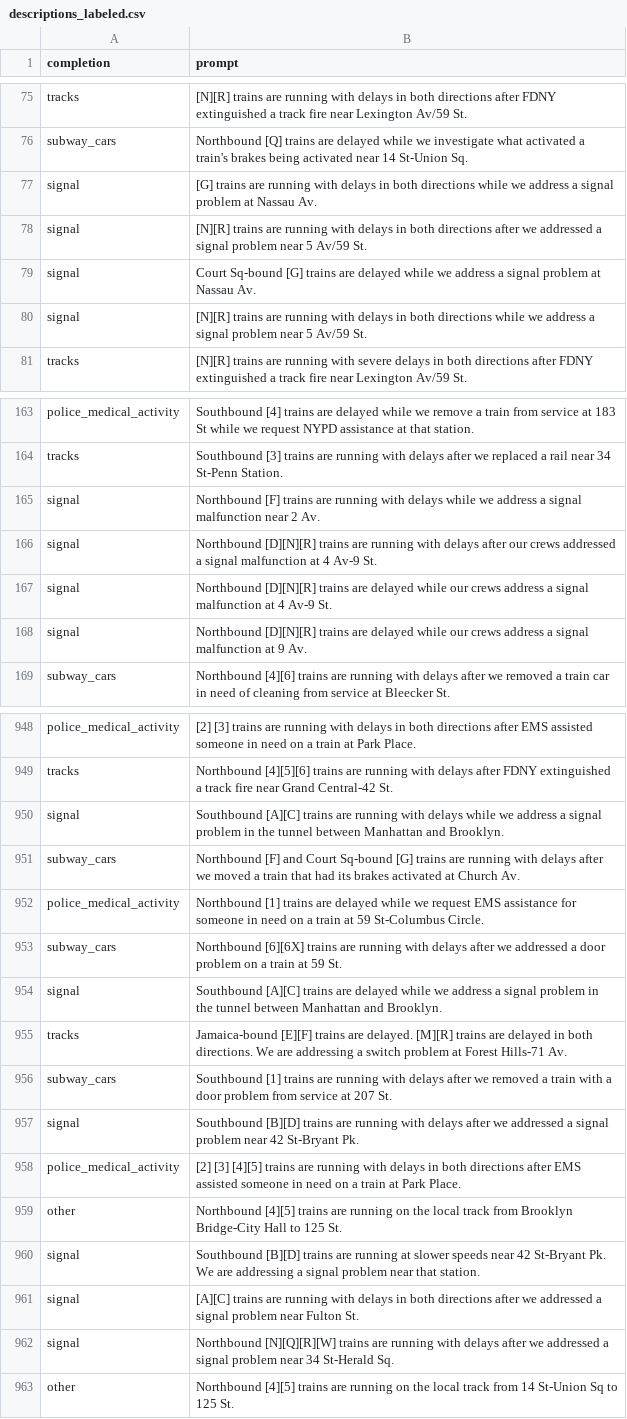
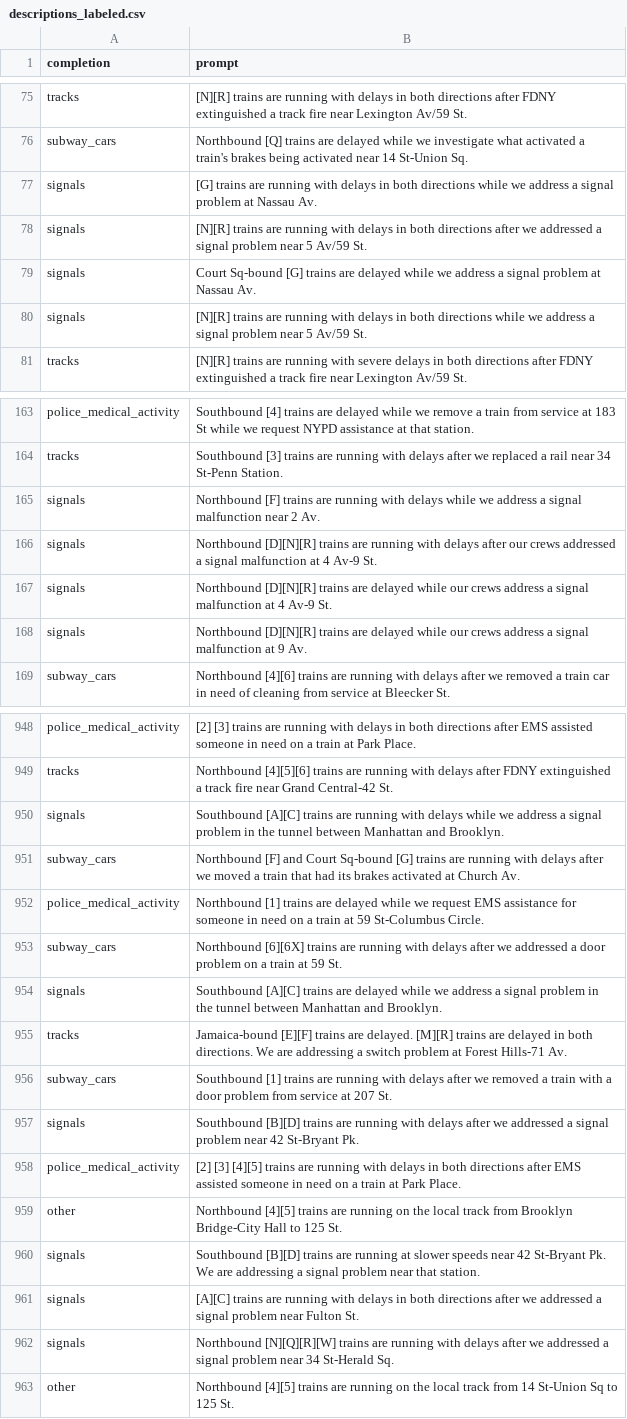
Before and after one commit to andrebhu/delays-fyi, a CSV file: apps/classifier/data/descriptions_labeled.csv, drawn as a sheet; only a part is shown, gaps mark what is left out; the diff covers the shown part only.

```diff
--- a/apps/classifier/data/descriptions_labeled.csv
+++ b/apps/classifier/data/descriptions_labeled.csv
@@ -76,6 +76,6 @@ tracks,[N][R] trains are running with delays in both directions after FDNY extin
 subway_cars,Northbound [Q] trains are delayed while we investigate what activated a train's brakes being activated near 14 St-Union Sq.
-signal,[G] trains are running with delays in both directions while we address a signal problem at Nassau Av.
-signal,[N][R] trains are running with delays in both directions after we addressed a signal problem near 5 Av/59 St.
-signal,Court Sq-bound [G] trains are delayed while we address a signal problem at Nassau Av.
-signal,[N][R] trains are running with delays in both directions while we address a signal problem near 5 Av/59 St.
+signals,[G] trains are running with delays in both directions while we address a signal problem at Nassau Av.
+signals,[N][R] trains are running with delays in both directions after we addressed a signal problem near 5 Av/59 St.
+signals,Court Sq-bound [G] trains are delayed while we address a signal problem at Nassau Av.
+signals,[N][R] trains are running with delays in both directions while we address a signal problem near 5 Av/59 St.
 tracks,[N][R] trains are running with severe delays in both directions after FDNY extinguished a track fire near Lexington Av/59 St.
@@ -164,6 +164,6 @@ police_medical_activity,Southbound [4] trains are delayed while we remove a trai
 tracks,Southbound [3] trains are running with delays after we replaced a rail near 34 St-Penn Station.
-signal,Northbound [F]  trains are running with delays while we address a signal malfunction near 2 Av.
-signal,Northbound [D][N][R] trains are running with delays after our crews addressed a signal malfunction at 4 Av-9 St.
-signal,Northbound [D][N][R] trains are delayed while our crews address a signal malfunction at 4 Av-9 St.
-signal,Northbound [D][N][R] trains are delayed while our crews address a signal malfunction at 9 Av.
+signals,Northbound [F]  trains are running with delays while we address a signal malfunction near 2 Av.
+signals,Northbound [D][N][R] trains are running with delays after our crews addressed a signal malfunction at 4 Av-9 St.
+signals,Northbound [D][N][R] trains are delayed while our crews address a signal malfunction at 4 Av-9 St.
+signals,Northbound [D][N][R] trains are delayed while our crews address a signal malfunction at 9 Av.
 subway_cars,Northbound [4][6] trains are running with delays after we removed a train car in need of cleaning from service at Bleecker St.
@@ -949,3 +949,3 @@ police_medical_activity,[2] [3]  trains are running with delays in both directio
 tracks,Northbound [4][5][6] trains are running with delays after FDNY extinguished a track fire near Grand Central-42 St.
-signal,Southbound [A][C] trains are running with delays while we address a signal problem in the tunnel between Manhattan and Brooklyn.
+signals,Southbound [A][C] trains are running with delays while we address a signal problem in the tunnel between Manhattan and Brooklyn.
 subway_cars,Northbound [F] and Court Sq-bound [G] trains are running with delays after we moved a train that had its brakes activated at Church Av.
@@ -953,11 +953,11 @@ police_medical_activity,Northbound [1] trains are delayed while we request EMS a
 subway_cars,Northbound [6][6X] trains are running with delays after we addressed a door problem on a train at 59 St.
-signal,Southbound [A][C] trains are delayed while we address a signal problem in the tunnel between Manhattan and Brooklyn.
+signals,Southbound [A][C] trains are delayed while we address a signal problem in the tunnel between Manhattan and Brooklyn.
 tracks,Jamaica-bound [E][F] trains are delayed. [M][R] trains are delayed in both directions.  We are addressing a switch problem at Forest Hills-71 Av.
 subway_cars,Southbound [1] trains are running with delays after we removed a train with a door problem from service at 207 St.
-signal,Southbound [B][D] trains are running with delays after we addressed a signal problem near 42 St-Bryant Pk.
+signals,Southbound [B][D] trains are running with delays after we addressed a signal problem near 42 St-Bryant Pk.
 police_medical_activity,[2] [3] [4][5] trains are running with delays in both directions after EMS assisted someone in need on a train at Park Place.
 other,Northbound [4][5] trains are running on the local track from Brooklyn Bridge-City Hall to 125 St.
-signal,Southbound [B][D] trains are running at slower speeds near 42 St-Bryant Pk. We are addressing a signal problem near that station.
-signal,[A][C] trains are running with delays in both directions after we addressed a signal problem near Fulton St.
-signal,Northbound [N][Q][R][W] trains are running with delays after we addressed a signal problem near 34 St-Herald Sq.
+signals,Southbound [B][D] trains are running at slower speeds near 42 St-Bryant Pk. We are addressing a signal problem near that station.
+signals,[A][C] trains are running with delays in both directions after we addressed a signal problem near Fulton St.
+signals,Northbound [N][Q][R][W] trains are running with delays after we addressed a signal problem near 34 St-Herald Sq.
 other,Northbound [4][5] trains are running on the local track from 14 St-Union Sq to 125 St.
```
Also changed, not shown: 156 edited cells elsewhere in this file, 5 other files.
